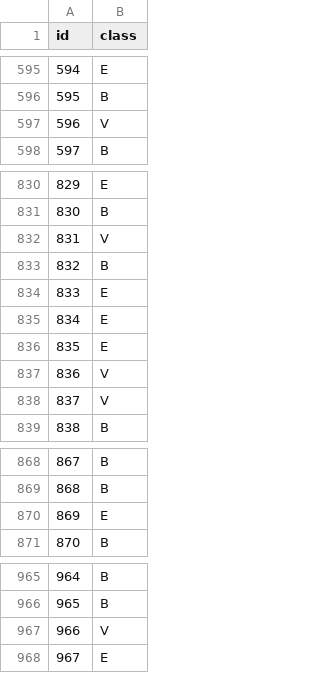
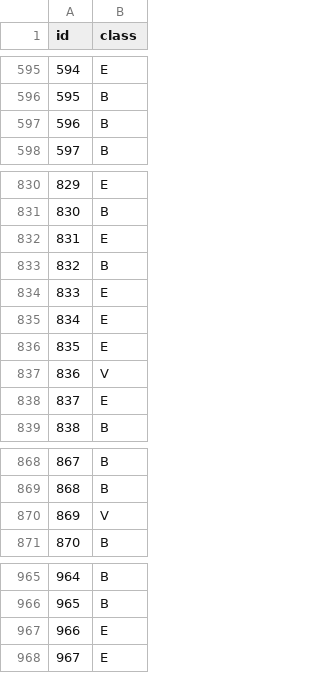
Before and after one commit to garethltm/361a2, a CSV file: predictions.csv, drawn as a sheet; only a part is shown, gaps mark what is left out; the diff covers the shown part only.

```diff
--- a/predictions.csv
+++ b/predictions.csv
@@ -596,3 +596,3 @@ id,class
 595,B
-596,V
+596,B
 597,B
@@ -831,3 +831,3 @@ id,class
 830,B
-831,V
+831,E
 832,B
@@ -837,3 +837,3 @@ id,class
 836,V
-837,V
+837,E
 838,B
@@ -869,3 +869,3 @@ id,class
 868,B
-869,E
+869,V
 870,B
@@ -966,3 +966,3 @@ id,class
 965,B
-966,V
+966,E
 967,E
```
Also changed, not shown: 12 edited cells elsewhere in this file, 1 other file.
